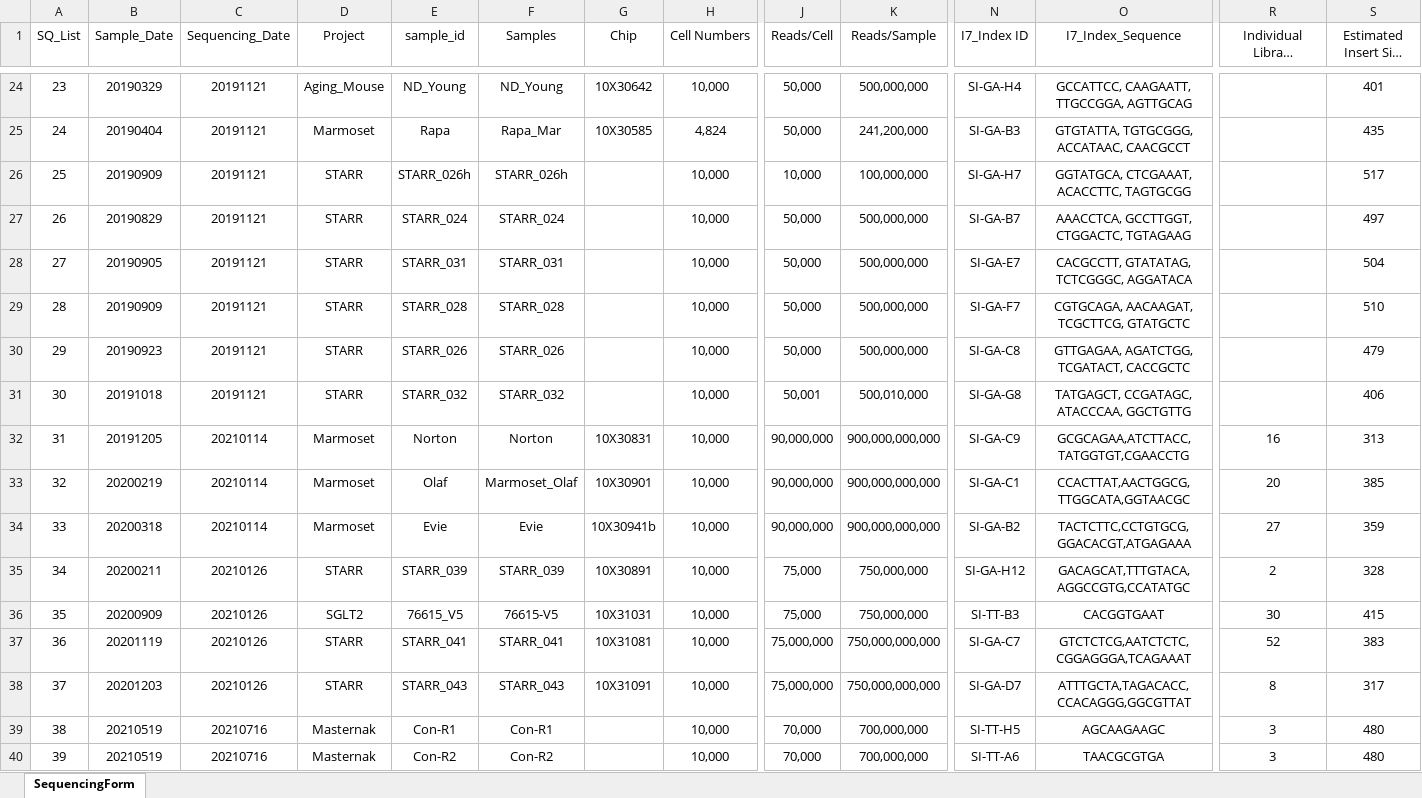
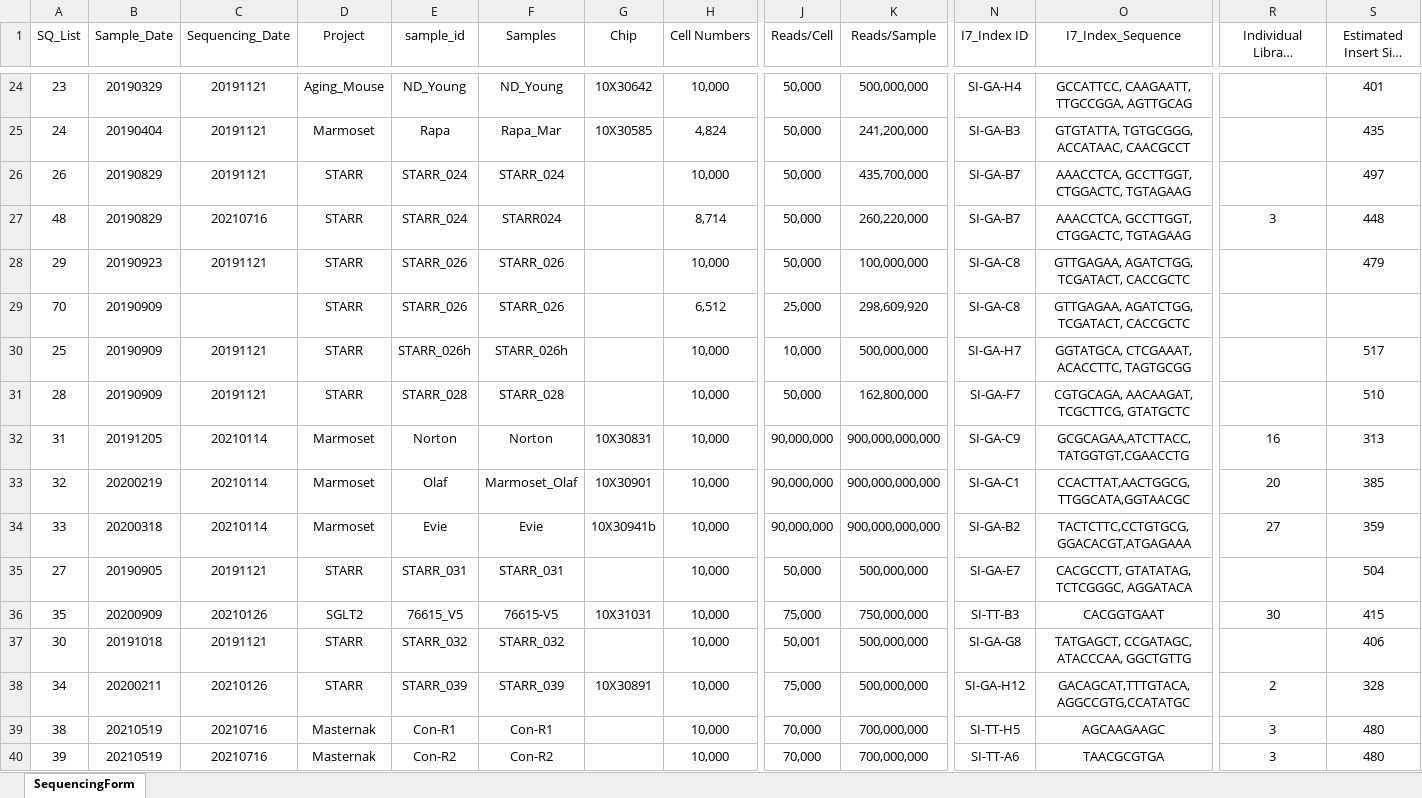
Before and after one commit to dnarna909/UTHSC_cellranger_codes_files, an Excel workbook: ExperimentSummaryFiles/Form 2_Sequencing Samples.xlsx, sheet SequencingForm, drawn as a sheet; only a part is shown, gaps mark what is left out; long unchanged cells end in …; values as stored, in another font and other column widths than the file's, no borders; table styles not drawn; removed rows and columns are numbered as before the commit, all else as after; rows hold the shown columns only; the diff covers the shown part only; the diff names each change by its address in the sheet, - before the commit and + after, or states it on an @@ line.

```diff
--- a/ExperimentSummaryFiles/Form 2_Sequencing Samples.xlsx (sheet SequencingForm)
+++ b/ExperimentSummaryFiles/Form 2_Sequencing Samples.xlsx (sheet SequencingForm)
-row 26: 25 | 20190909 | 20191121 | STARR | STARR_026h | STARR_026h |  | 10,000 | 10,000 | 100,000,000 | SI-GA-H7 | GGTATGCA, CTCGAAAT, ACACCTTC, TAGTGCGG |  | 517
-K26 (Reads/Sample): 500,000,000
+K26 (Reads/Sample): 435,700,000
+row 27: 48 | 20190829 | 20210716 | STARR | STARR_024 | STARR024 |  | 8,714 | 50,000 | 260,220,000 | SI-GA-B7 | AAACCTCA, GCCTTGGT, CTGGACTC, TGTAGAAG | 3 | 448
-A28 (SQ_List): 27
+A28 (SQ_List): 29
-B28 (Sample_Date): 20190905
+B28 (Sample_Date): 20190923
-E28 (sample_id): STARR_031
+E28 (sample_id): STARR_026
-F28 (Samples): STARR_031
+F28 (Samples): STARR_026
-K28 (Reads/Sample): 500,000,000
+K28 (Reads/Sample): 100,000,000
-N28 (I7_Index ID): SI-GA-E7
+N28 (I7_Index ID): SI-GA-C8
-O28 (I7_Index_Sequence): CACGCCTT, GTATATAG, TCTCGGGC, AGGATACA
+O28 (I7_Index_Sequence): GTTGAGAA, AGATCTGG, TCGATACT, CACCGCTC
-S28 (Estimated Insert Size (bp)): 504
+S28 (Estimated Insert Size (bp)): 479
+row 29: 70 | 20190909 |  | STARR | STARR_026 | STARR_026 |  | 6,512 | 25,000 | 298,609,920 | SI-GA-C8 | GTTGAGAA, AGATCTGG, TCGATACT, CACCGCTC
+row 30: 25 | 20190909 | 20191121 | STARR | STARR_026h | STARR_026h |  | 10,000 | 10,000 | 500,000,000 | SI-GA-H7 | GGTATGCA, CTCGAAAT, ACACCTTC, TAGTGCGG |  | 517
-K31 (Reads/Sample): 500,000,000
+K31 (Reads/Sample): 162,800,000
-row 30: 29 | 20190923 | 20191121 | STARR | STARR_026 | STARR_026 |  | 10,000 | 50,000 | 500,000,000 | SI-GA-C8 | GTTGAGAA, AGATCTGG, TCGATACT, CACCGCTC |  | 479
-row 31: 30 | 20191018 | 20191121 | STARR | STARR_032 | STARR_032 |  | 10,000 | 50,001 | 500,010,000 | SI-GA-G8 | TATGAGCT, CCGATAGC, ATACCCAA, GGCTGTTG |  | 406
-row 35: 34 | 20200211 | 20210126 | STARR | STARR_039 | STARR_039 | 10X30891 | 10,000 | 75,000 | 750,000,000 | SI-GA-H12 | GACAGCAT,TTTGTACA,AGGCCGTG,CCATATGC | 2 | 328
+row 35: 27 | 20190905 | 20191121 | STARR | STARR_031 | STARR_031 |  | 10,000 | 50,000 | 500,000,000 | SI-GA-E7 | CACGCCTT, GTATATAG, TCTCGGGC, AGGATACA |  | 504
-row 37: 36 | 20201119 | 20210126 | STARR | STARR_041 | STARR_041 | 10X31081 | 10,000 | 75,000,000 | 750,000,000,000 | SI-GA-C7 | GTCTCTCG,AATCTCTC,CGGAGGGA,TCAGAAAT | 52 | 383
+row 37: 30 | 20191018 | 20191121 | STARR | STARR_032 | STARR_032 |  | 10,000 | 50,001 | 500,000,000 | SI-GA-G8 | TATGAGCT, CCGATAGC, ATACCCAA, GGCTGTTG |  | 406
-A38 (SQ_List): 37
+A38 (SQ_List): 34
-B38 (Sample_Date): 20201203
+B38 (Sample_Date): 20200211
-E38 (sample_id): STARR_043
+E38 (sample_id): STARR_039
-F38 (Samples): STARR_043
+F38 (Samples): STARR_039
-G38 (Chip): 10X31091
+G38 (Chip): 10X30891
-J38 (Reads/Cell): 75,000,000
+J38 (Reads/Cell): 75,000
-K38 (Reads/Sample): 750,000,000,000
+K38 (Reads/Sample): 500,000,000
-N38 (I7_Index ID): SI-GA-D7
+N38 (I7_Index ID): SI-GA-H12
-O38 (I7_Index_Sequence): ATTTGCTA,TAGACACC,CCACAGGG,GGCGTTAT
+O38 (I7_Index_Sequence): GACAGCAT,TTTGTACA,AGGCCGTG,CCATATGC
-R38: 8
+R38: 2
-S38 (Estimated Insert Size (bp)): 317
+S38 (Estimated Insert Size (bp)): 328
```
Also changed, not shown: 16 added rows, 8 removed rows and 155 edited cells elsewhere in this sheet, formulas that keep their value, ExperimentSummaryFiles/Form 1_LibrarySamples.xlsx.
